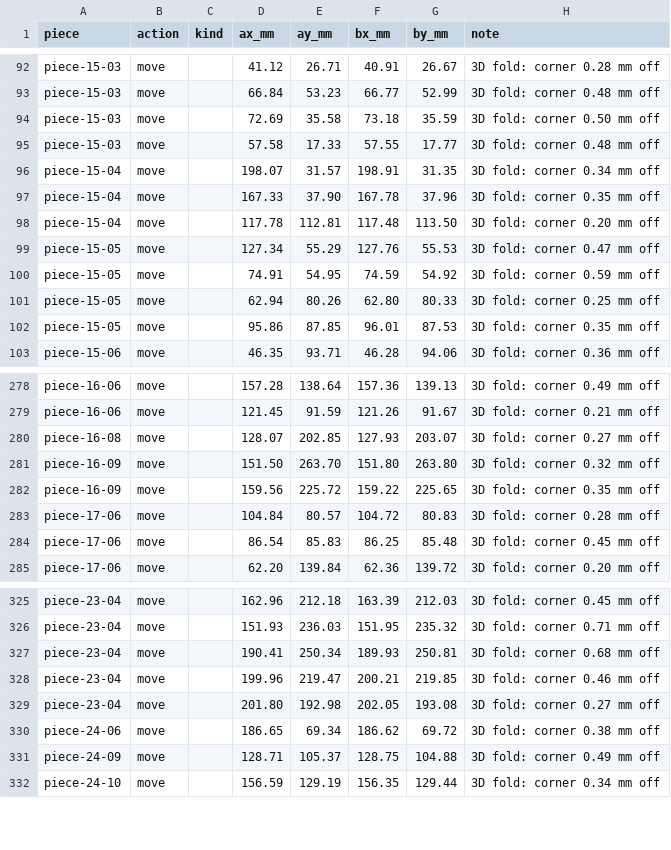
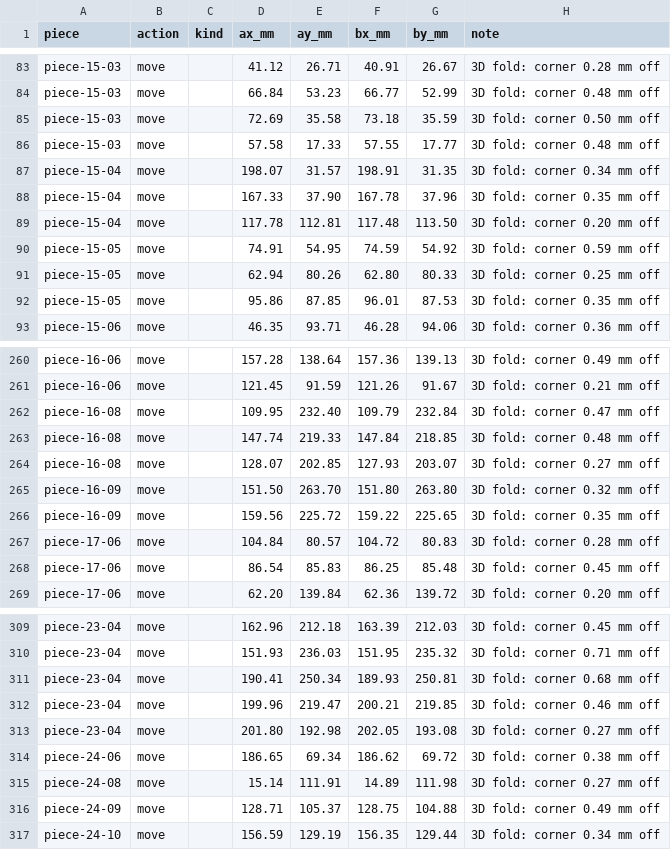
Before and after one commit to tungufoss/cricut-pdf-to-svg, a CSV file: data/bowser/bowser-3d-moves.csv, drawn as a sheet; only a part is shown, gaps mark what is left out; the diff covers the shown part only.

```diff
--- a/data/bowser/bowser-3d-moves.csv
+++ b/data/bowser/bowser-3d-moves.csv
@@ -98,3 +89,2 @@ piece-15-04,move,,167.33,37.90,167.78,37.96,3D fold: corner 0.35 mm off
 piece-15-04,move,,117.78,112.81,117.48,113.50,3D fold: corner 0.20 mm off
-piece-15-05,move,,127.34,55.29,127.76,55.53,3D fold: corner 0.47 mm off
 piece-15-05,move,,74.91,54.95,74.59,54.92,3D fold: corner 0.59 mm off
@@ -279,2 +261,4 @@ piece-16-06,move,,157.28,138.64,157.36,139.13,3D fold: corner 0.49 mm off
 piece-16-06,move,,121.45,91.59,121.26,91.67,3D fold: corner 0.21 mm off
+piece-16-08,move,,109.95,232.40,109.79,232.84,3D fold: corner 0.47 mm off
+piece-16-08,move,,147.74,219.33,147.84,218.85,3D fold: corner 0.48 mm off
 piece-16-08,move,,128.07,202.85,127.93,203.07,3D fold: corner 0.27 mm off
@@ -330,2 +314,3 @@ piece-23-04,move,,201.80,192.98,202.05,193.08,3D fold: corner 0.27 mm off
 piece-24-06,move,,186.65,69.34,186.62,69.72,3D fold: corner 0.38 mm off
+piece-24-08,move,,15.14,111.91,14.89,111.98,3D fold: corner 0.27 mm off
 piece-24-09,move,,128.71,105.37,128.75,104.88,3D fold: corner 0.49 mm off
```
Also changed, not shown: 2 added rows and 19 removed rows elsewhere in this file, data/bowser/bowser-3d-inspect.csv, 1 other file.
